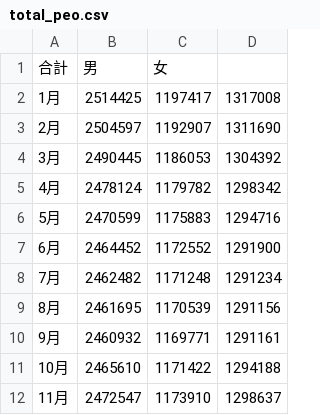
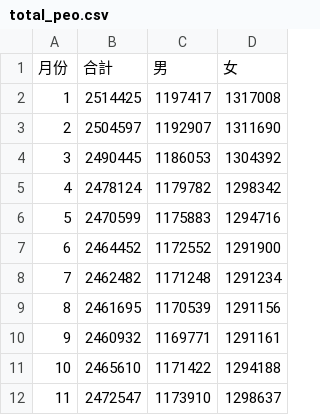
Before and after one commit to h102vbzxcc1/py-homework, a CSV file: data/total_peo.csv, drawn as a sheet.

Commit message:
Update total_peo.csv

```diff
--- a/data/total_peo.csv
+++ b/data/total_peo.csv
@@ -1,12 +1,12 @@
-合計,男,女
-1月,2514425,1197417,1317008
-2月,2504597,1192907,1311690
-3月,2490445,1186053,1304392
-4月,2478124,1179782,1298342
-5月,2470599,1175883,1294716
-6月,2464452,1172552,1291900
-7月,2462482,1171248,1291234
-8月,2461695,1170539,1291156
-9月,2460932,1169771,1291161
-10月,2465610,1171422,1294188
-11月,2472547,1173910,1298637
+月份,合計,男,女
+1,2514425,1197417,1317008
+2,2504597,1192907,1311690
+3,2490445,1186053,1304392
+4,2478124,1179782,1298342
+5,2470599,1175883,1294716
+6,2464452,1172552,1291900
+7,2462482,1171248,1291234
+8,2461695,1170539,1291156
+9,2460932,1169771,1291161
+10,2465610,1171422,1294188
+11,2472547,1173910,1298637
```
